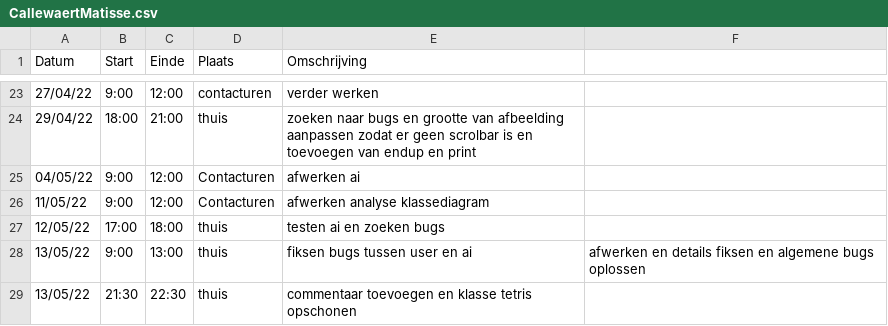
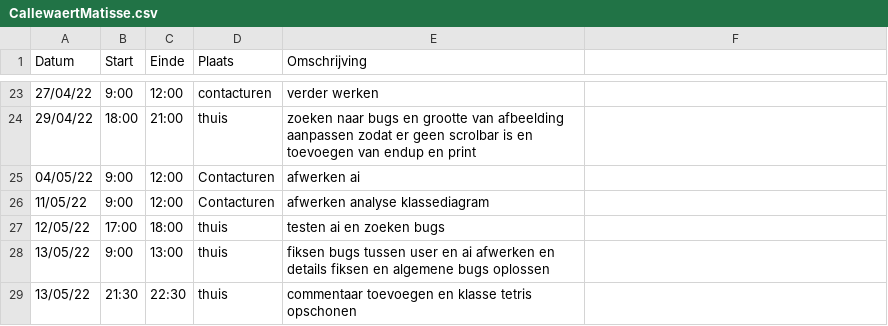
Before and after one commit to matissecallewaert/ai-tetris, a CSV file: logboeken/CallewaertMatisse.csv, drawn as a sheet; only a part is shown, gaps mark what is left out.

Commit message:
logboek fout opgelost

```diff
--- a/logboeken/CallewaertMatisse.csv
+++ b/logboeken/CallewaertMatisse.csv
@@ -27,3 +27,3 @@ Datum,Start,Einde,Plaats,Omschrijving
 12/05/22,17:00,18:00,thuis,testen ai en zoeken bugs
-13/05/22,9:00,13:00,thuis, fiksen bugs tussen user en ai, afwerken en details fiksen en algemene bugs oplossen
+13/05/22,9:00,13:00,thuis, fiksen bugs tussen user en ai afwerken en details fiksen en algemene bugs oplossen
 13/05/22,21:30,22:30,thuis, commentaar toevoegen en klasse tetris opschonen
```
